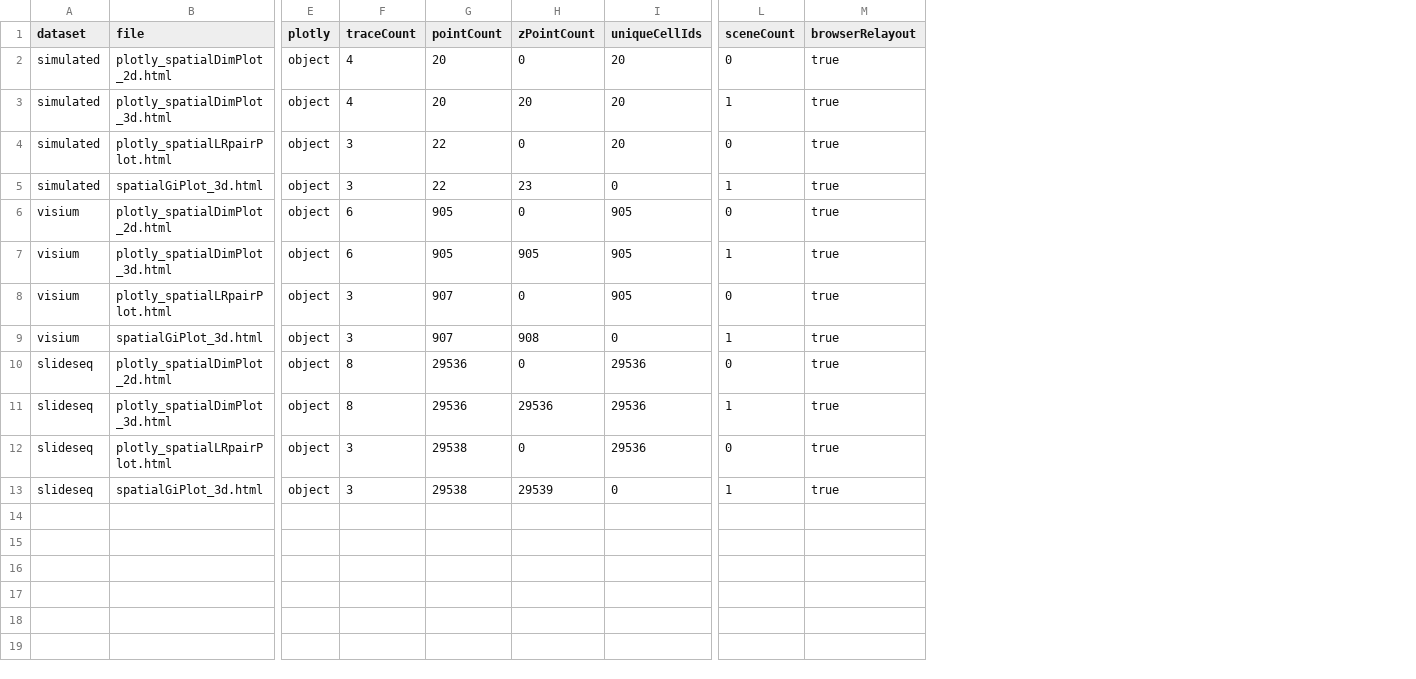
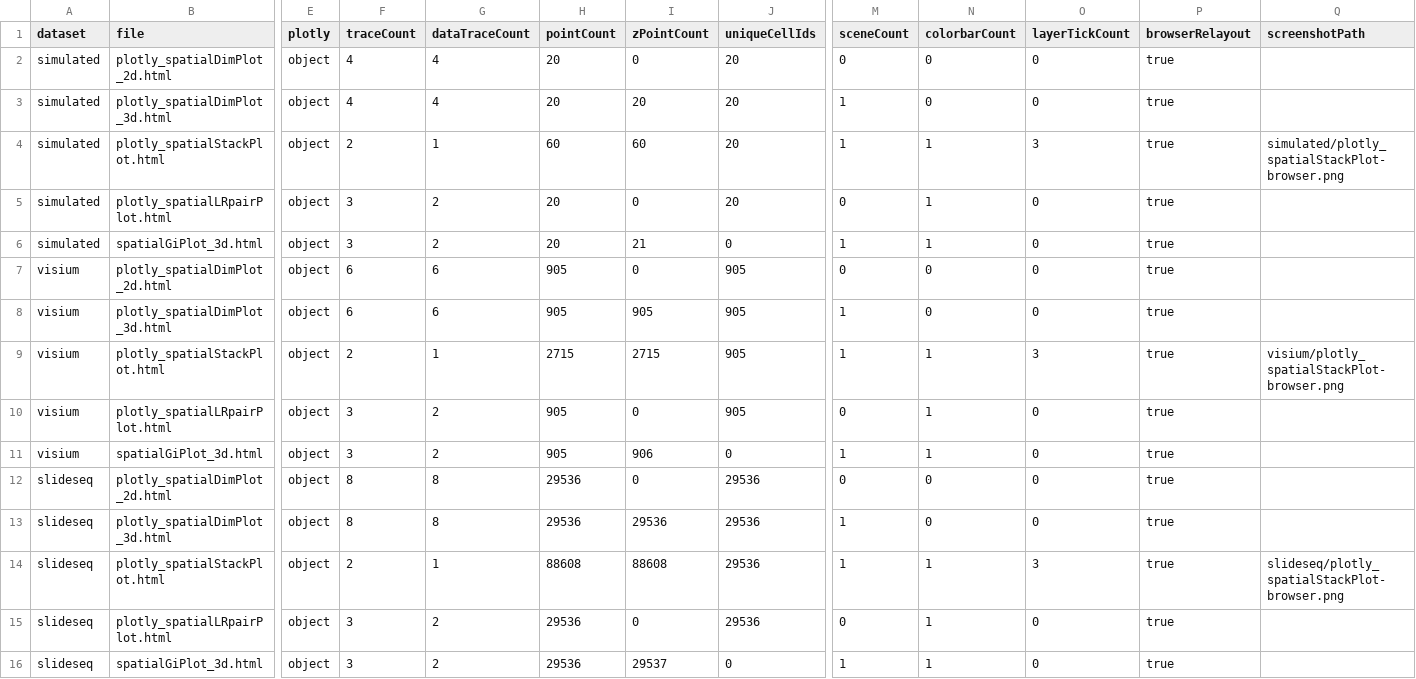
Before and after one commit to suye0620/SpatialCellChat, a CSV file: tests_dev/figures/P4/browser-summary-2026-11-10.csv, drawn as a sheet; only a part is shown, gaps mark what is left out; addresses are those after the commit; rows hold the shown columns only; the diff names each change by its address in the sheet, - before the commit and + after, or states it on an @@ line.

Commit message:
feat: add production spatial 3d stack plot

```diff
--- a/tests_dev/figures/P4/browser-summary-2026-11-10.csv
+++ b/tests_dev/figures/P4/browser-summary-2026-11-10.csv
+column G (dataTraceCount), rows 2-3: 4 | 4; rows 5-8: 2 | 2 | 6 | 6; rows 10-13: 2 | 2 | 8 | 8; rows 15-16: 2 | 2
+column N (colorbarCount), rows 2-3: 0 | 0; rows 5-8: 1 | 1 | 0 | 0; rows 10-13: 1 | 1 | 0 | 0; rows 15-16: 1 | 1
+column O (layerTickCount), rows 2-3: 0 | 0; rows 5-8: all 0; rows 10-13: all 0; rows 15-16: 0 | 0
+column Q (screenshotPath), empty
+row 4: simulated | plotly_spatialStackPlot.html | object | 2 | 1 | 60 | 60 | 20 | 1 | 1 | 3 | true | simulated/plotly_spatialStackPlot-browser.png
-H5:H6 (pointCount): 22
+H5:H6 (pointCount): 20
-I6 (zPointCount): 23
+I6 (zPointCount): 21
+row 9: visium | plotly_spatialStackPlot.html | object | 2 | 1 | 2715 | 2715 | 905 | 1 | 1 | 3 | true | visium/plotly_spatialStackPlot-browser.png
-H10:H11 (pointCount): 907
+H10:H11 (pointCount): 905
-I11 (zPointCount): 908
+I11 (zPointCount): 906
+row 14: slideseq | plotly_spatialStackPlot.html | object | 2 | 1 | 88608 | 88608 | 29536 | 1 | 1 | 3 | true | slideseq/plotly_spatialStackPlot-browser.png
-H15:H16 (pointCount): 29538
+H15:H16 (pointCount): 29536
-I16 (zPointCount): 29539
+I16 (zPointCount): 29537
```
Also changed, not shown: tests_dev/figures/P4/simulated/summary.csv, tests_dev/figures/P4/slideseq/summary.csv, 17 other files.
